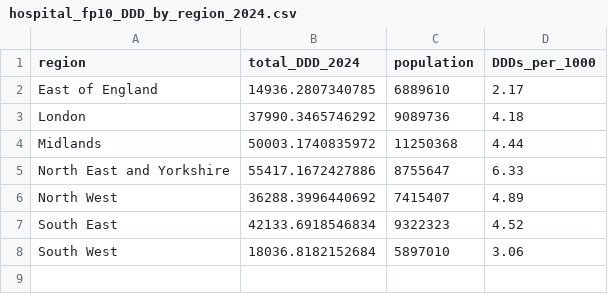
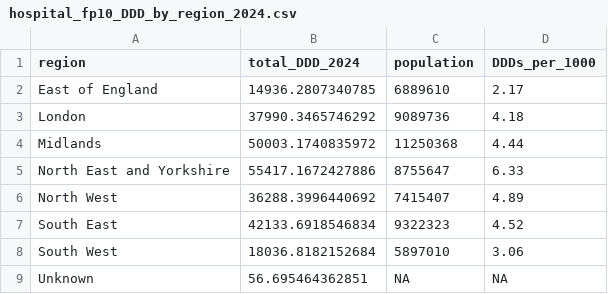
Before and after one commit to bennettoxford/lithium_project25, a CSV file: output/data/hospital_fp10_DDD_by_region_2024.csv, drawn as a sheet; the diff names each change by its address in the sheet, - before the commit and + after, or states it on an @@ line.

```diff
--- a/output/data/hospital_fp10_DDD_by_region_2024.csv
+++ b/output/data/hospital_fp10_DDD_by_region_2024.csv
+row 9: Unknown | 56.695464362851 | NA | NA
```
Also changed, not shown: output/data/hospital_fp10_DDD_by_year_region.csv, 3 other files.
